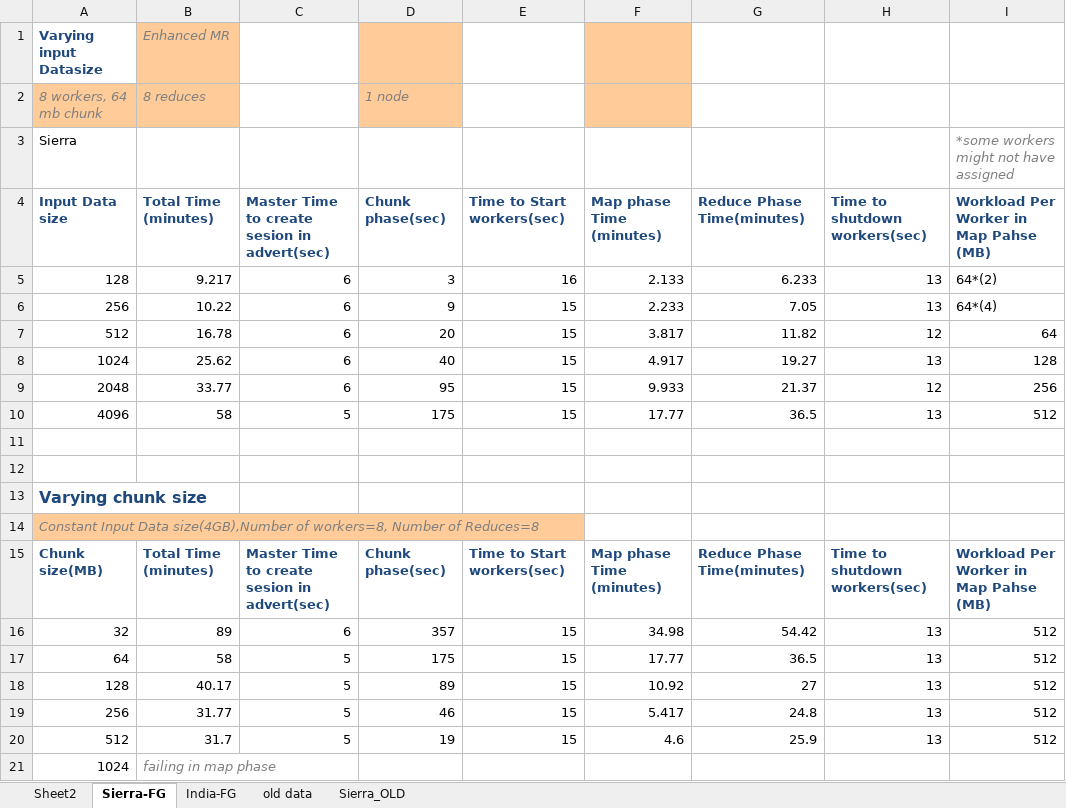
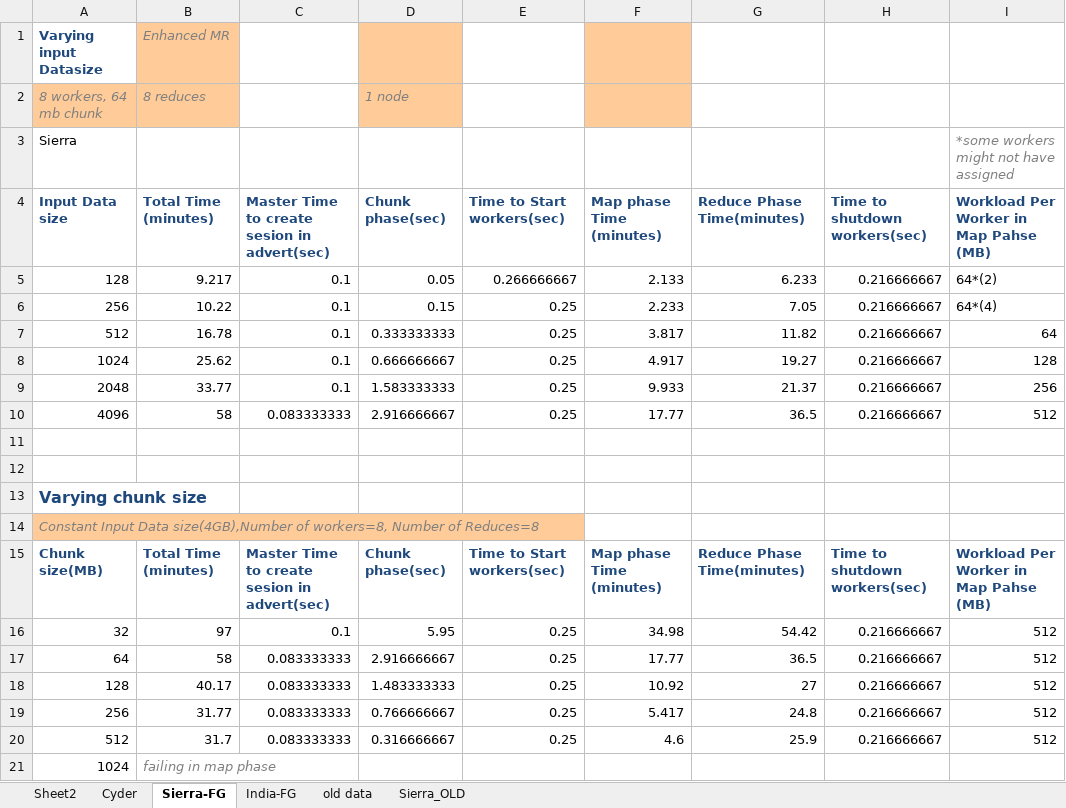
Before and after one commit to saga-project/saga-cpp-legacy-projects, an Excel workbook: papers/terasort/data/Data_Mapreduce.xlsx, sheet Sierra-FG, drawn as a sheet; only a part is shown; values as stored, in another font and other column widths than the file's, no borders; charts and pictures not drawn; the diff names each change by its address in the sheet, - before the commit and + after, or states it on an @@ line.

Commit message:
new data on cyder
git-svn-id: file://localhost/tmp/svn2git/svn@3351 defb5e50-622e-49ec-a68e-d72c7db87b45

```diff
--- a/papers/terasort/data/Data_Mapreduce.xlsx (sheet Sierra-FG)
+++ b/papers/terasort/data/Data_Mapreduce.xlsx (sheet Sierra-FG)
+sheet tab: Cyder
-C5:C9: 6
+C5:C9: 0.1
-D5: 3
+D5: 0.05
-E5: 16
+E5: 0.266666667
-H5:H6: 13
+H5:H6: 0.216666667
-D6: 9
+D6: 0.15
-E6:E10: 15
+E6:E10: 0.25
-D7: 20
+D7: 0.333333333
-H7: 12
+H7: 0.216666667
-D8: 40
+D8: 0.666666667
-H8: 13
+H8: 0.216666667
-D9: 95
+D9: 1.583333333
-H9: 12
+H9: 0.216666667
-C10: 5
+C10: 0.083333333
-D10: 175
+D10: 2.916666667
-H10: 13
+H10: 0.216666667
-B16: 89
+B16: 97
-C16: 6
+C16: 0.1
-D16: 357
+D16: 5.95
-E16:E20: 15
+E16:E20: 0.25
-H16:H20: 13
+H16:H20: 0.216666667
-C17:C20: 5
+C17:C20: 0.083333333
-D17: 175
+D17: 2.916666667
-D18: 89
+D18: 1.483333333
-D19: 46
+D19: 0.766666667
-D20: 19
+D20: 0.316666667
```
Also changed, not shown: charts or pictures.
